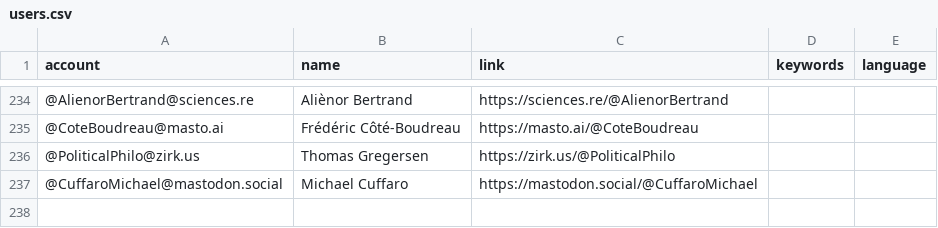
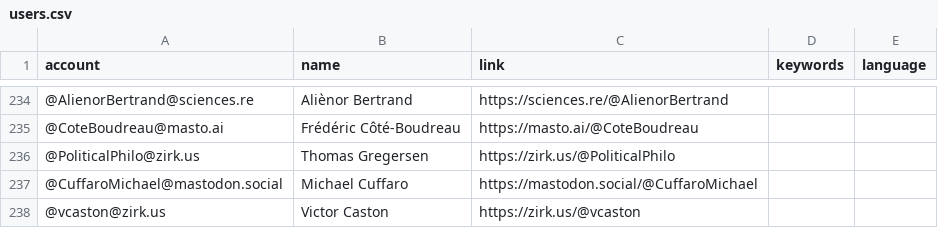
Before and after one commit to florisre/mastodon-iranian-studies, a CSV file: resources/users.csv, drawn as a sheet; only a part is shown, gaps mark what is left out.

Commit message:
Update users.csv

```diff
--- a/resources/users.csv
+++ b/resources/users.csv
@@ -237 +237,2 @@ account,name,link,keywords,language
 @CuffaroMichael@mastodon.social,Michael Cuffaro,https://mastodon.social/@CuffaroMichael
+@vcaston@zirk.us,Victor Caston,https://zirk.us/@vcaston
```
